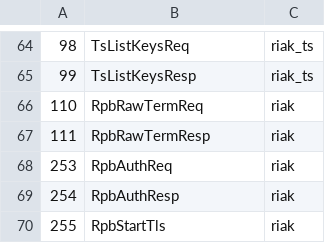
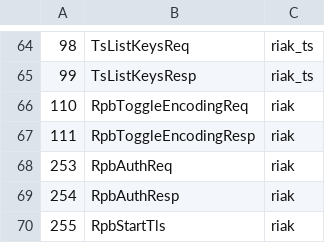
Before and after one commit to basho/riak_pb, a CSV file: src/riak_pb_messages.csv, drawn as a sheet; only a part is shown, gaps mark what is left out.

Commit message:
Rename messages, process dictionary value to be more explicit

```diff
--- a/src/riak_pb_messages.csv
+++ b/src/riak_pb_messages.csv
@@ -65,4 +65,4 @@
 99,TsListKeysResp,riak_ts
-110,RpbRawTermReq,riak
-111,RpbRawTermResp,riak
+110,RpbToggleEncodingReq,riak
+111,RpbToggleEncodingResp,riak
 253,RpbAuthReq,riak
```
Also changed, not shown: 2 other files.
